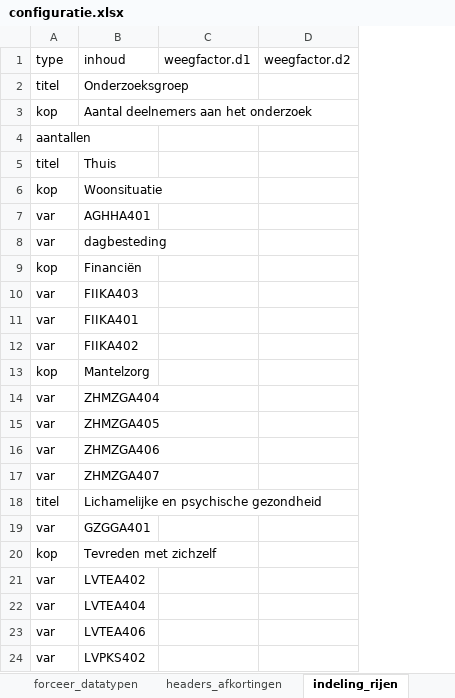
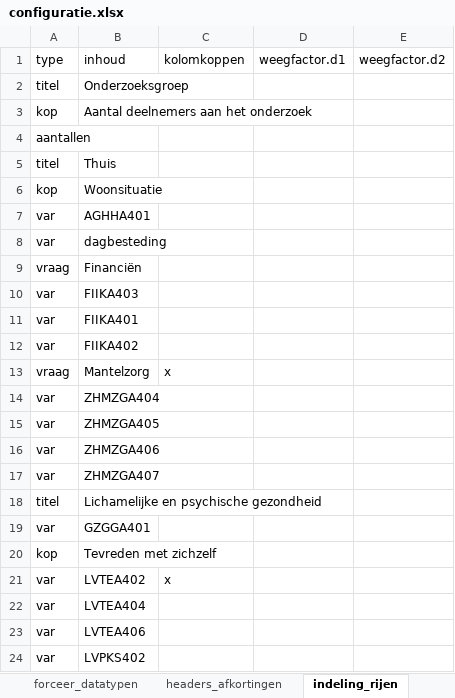
Before and after one commit to ggdatascience/GGData_tabellenboek, an Excel workbook: configuratie.xlsx, sheet indeling_rijen, drawn as a sheet; values as stored, in another font and other column widths than the file's, no borders; the diff names each change by its address in the sheet, - before the commit and + after, or states it on an @@ line.

Commit message:
Aparte opmaak voor vraag en kop toegevoegd.

```diff
--- a/configuratie.xlsx (sheet indeling_rijen)
+++ b/configuratie.xlsx (sheet indeling_rijen)
+column C (kolomkoppen), rows 13-21: x |  |  |  |  |  |  |  | x
-A9 (type): kop
+A9 (type): vraag
-A13 (type): kop
+A13 (type): vraag
```
Also changed, not shown: sheet opmaak, sheet algemeen, 3 other files.
